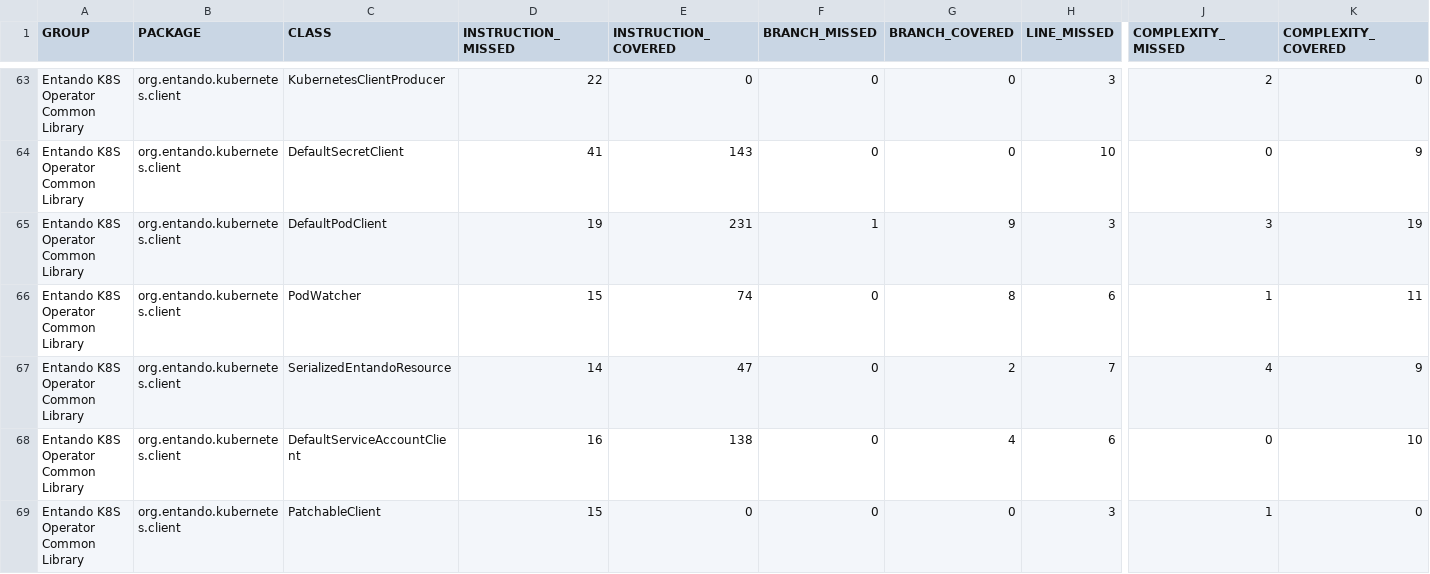
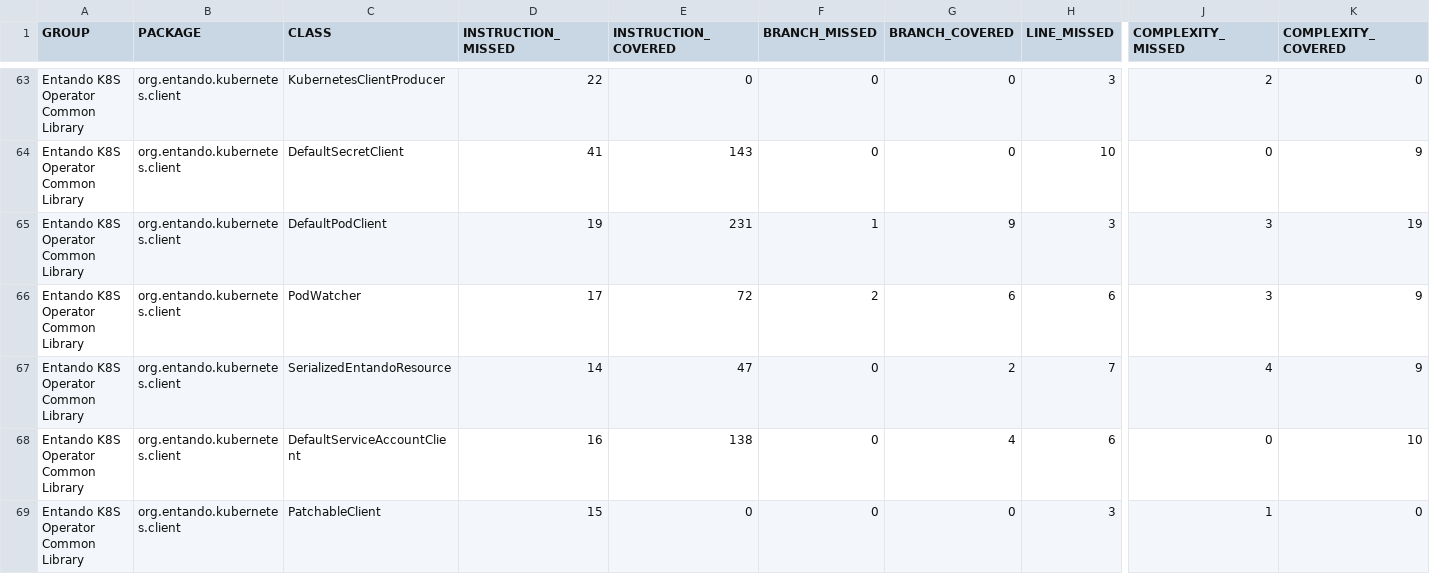
Before and after one commit to entando-k8s/devops-results-06-07-2021, a CSV file: entando-k8s-operator-common/PR-60/jacoco/jacoco.csv, drawn as a sheet; only a part is shown, gaps mark what is left out; the diff covers the shown part only; the diff names each change by its address in the sheet, - before the commit and + after, or states it on an @@ line.

```diff
--- a/entando-k8s-operator-common/PR-60/jacoco/jacoco.csv
+++ b/entando-k8s-operator-common/PR-60/jacoco/jacoco.csv
-D66 (INSTRUCTION_MISSED): 15
+D66 (INSTRUCTION_MISSED): 17
-E66 (INSTRUCTION_COVERED): 74
+E66 (INSTRUCTION_COVERED): 72
-F66 (BRANCH_MISSED): 0
+F66 (BRANCH_MISSED): 2
-G66 (BRANCH_COVERED): 8
+G66 (BRANCH_COVERED): 6
-J66 (COMPLEXITY_MISSED): 1
+J66 (COMPLEXITY_MISSED): 3
-K66 (COMPLEXITY_COVERED): 11
+K66 (COMPLEXITY_COVERED): 9
```
Also changed, not shown: 64 edited cells elsewhere in this file, 39 other files.
